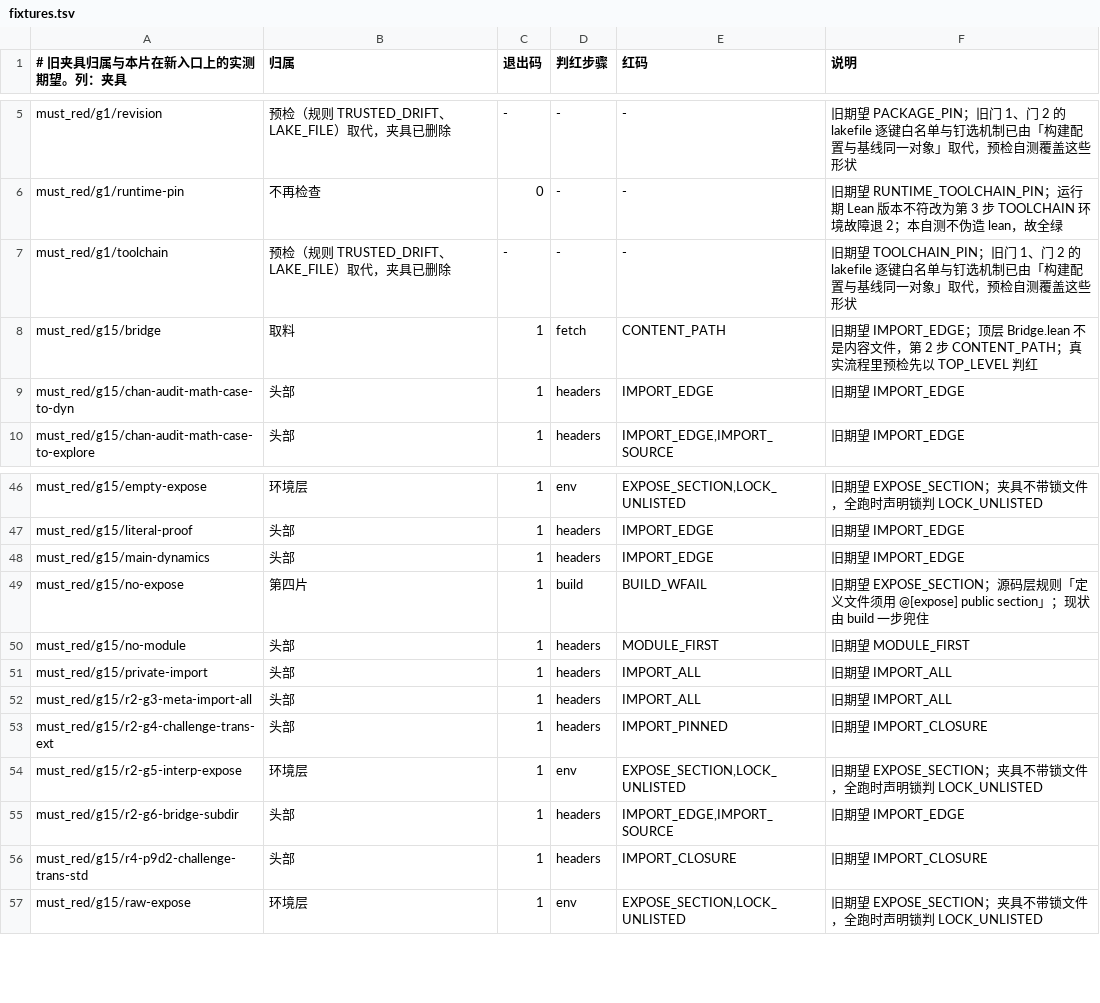
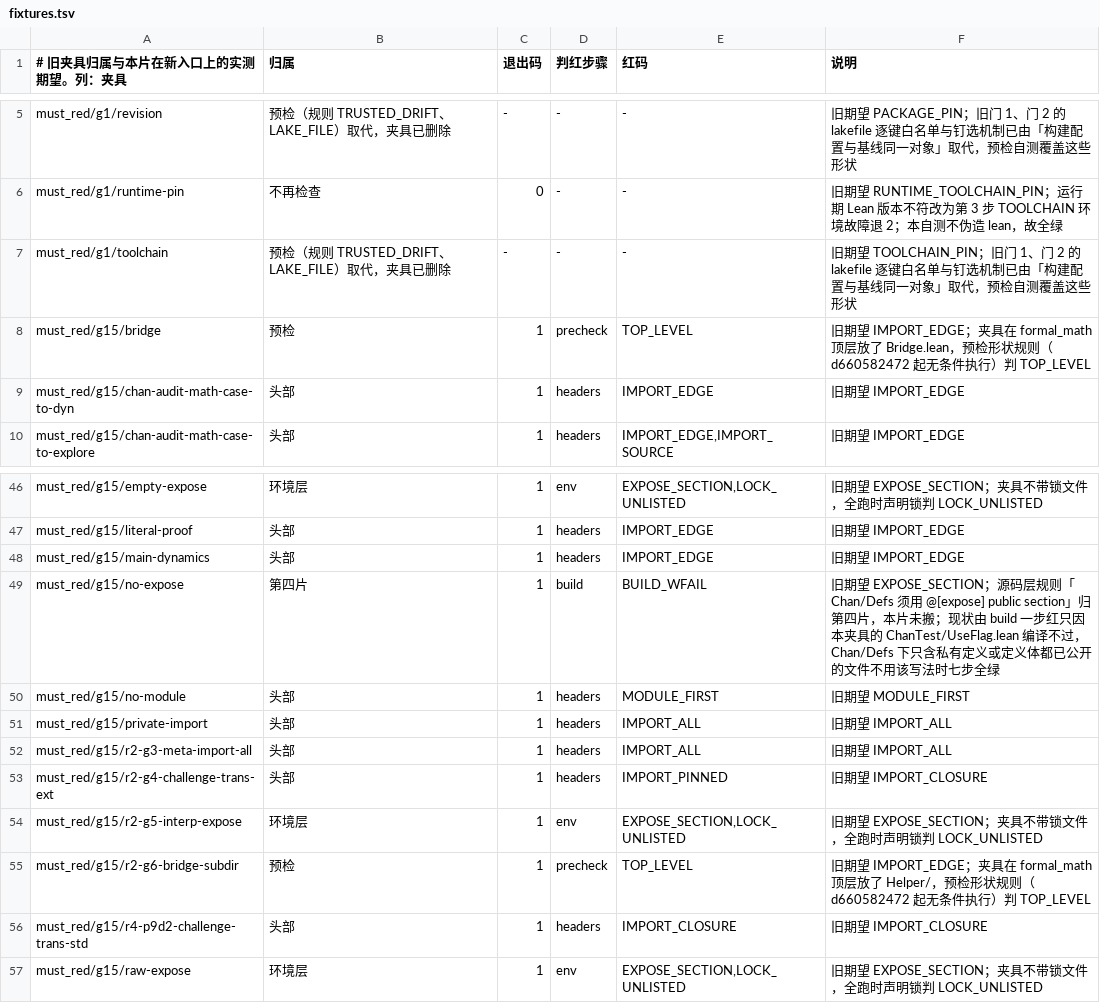
Before and after one commit to Newchanlun/NewChanlun, a TSV file: formal_math/verification/runner/fixtures.tsv, drawn as a sheet; only a part is shown, gaps mark what is left out; the diff covers the shown part only.

```diff
--- a/formal_math/verification/runner/fixtures.tsv
+++ b/formal_math/verification/runner/fixtures.tsv
@@ -7,3 +7,3 @@ must_red/g1/runtime-pin	不再检查	0	-	-	旧期望 RUNTIME_TOOLCHAIN_PIN；运
 must_red/g1/toolchain	预检（规则 TRUSTED_DRIFT、LAKE_FILE）取代，夹具已删除	-	-	-	旧期望 TOOLCHAIN_PIN；旧门 1、门 2 的 lakefile 逐键白名单与钉选机制已由「构建配置与基线同一对象」取代，预检自测覆盖这些形状
-must_red/g15/bridge	取料	1	fetch	CONTENT_PATH	旧期望 IMPORT_EDGE；顶层 Bridge.lean 不是内容文件，第 2 步 CONTENT_PATH；真实流程里预检先以 TOP_LEVEL 判红
+must_red/g15/bridge	预检	1	precheck	TOP_LEVEL	旧期望 IMPORT_EDGE；夹具在 formal_math 顶层放了 Bridge.lean，预检形状规则（d660582472 起无条件执行）判 TOP_LEVEL
 must_red/g15/chan-audit-math-case-to-dyn	头部	1	headers	IMPORT_EDGE	旧期望 IMPORT_EDGE
@@ -48,3 +48,3 @@ must_red/g15/literal-proof	头部	1	headers	IMPORT_EDGE	旧期望 IMPORT_EDGE
 must_red/g15/main-dynamics	头部	1	headers	IMPORT_EDGE	旧期望 IMPORT_EDGE
-must_red/g15/no-expose	第四片	1	build	BUILD_WFAIL	旧期望 EXPOSE_SECTION；源码层规则「定义文件须用 @[expose] public section」；现状由 build 一步兜住
+must_red/g15/no-expose	第四片	1	build	BUILD_WFAIL	旧期望 EXPOSE_SECTION；源码层规则「Chan/Defs 须用 @[expose] public section」归第四片，本片未搬；现状由 build 一步红只因本夹具的 ChanTest/UseFlag.lean 编译不过，Chan/Defs 下只含私有定义或定义体都已公开的文件不用该写法时七步全绿
 must_red/g15/no-module	头部	1	headers	MODULE_FIRST	旧期望 MODULE_FIRST
@@ -54,3 +54,3 @@ must_red/g15/r2-g4-challenge-trans-ext	头部	1	headers	IMPORT_PINNED	旧期望
 must_red/g15/r2-g5-interp-expose	环境层	1	env	EXPOSE_SECTION,LOCK_UNLISTED	旧期望 EXPOSE_SECTION；夹具不带锁文件，全跑时声明锁判 LOCK_UNLISTED
-must_red/g15/r2-g6-bridge-subdir	头部	1	headers	IMPORT_EDGE,IMPORT_SOURCE	旧期望 IMPORT_EDGE
+must_red/g15/r2-g6-bridge-subdir	预检	1	precheck	TOP_LEVEL	旧期望 IMPORT_EDGE；夹具在 formal_math 顶层放了 Helper/，预检形状规则（d660582472 起无条件执行）判 TOP_LEVEL
 must_red/g15/r4-p9d2-challenge-trans-std	头部	1	headers	IMPORT_CLOSURE	旧期望 IMPORT_CLOSURE
```
Also changed, not shown: 62 edited cells elsewhere in this file, 3 other files.
